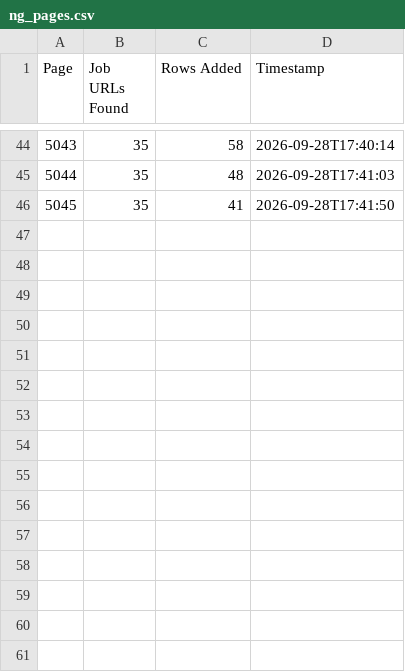
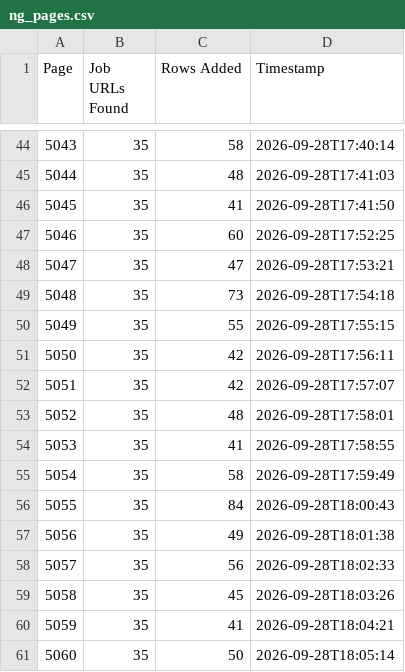
Before and after one commit to liliankason/ng-5001-5500, a CSV file: ng_pages.csv, drawn as a sheet; only a part is shown, gaps mark what is left out.

```diff
--- a/ng_pages.csv
+++ b/ng_pages.csv
@@ -46 +46,16 @@
 5045,35,41,2026-09-28T17:41:50
+5046,35,60,2026-09-28T17:52:25
+5047,35,47,2026-09-28T17:53:21
+5048,35,73,2026-09-28T17:54:18
+5049,35,55,2026-09-28T17:55:15
+5050,35,42,2026-09-28T17:56:11
+5051,35,42,2026-09-28T17:57:07
+5052,35,48,2026-09-28T17:58:01
+5053,35,41,2026-09-28T17:58:55
+5054,35,58,2026-09-28T17:59:49
+5055,35,84,2026-09-28T18:00:43
+5056,35,49,2026-09-28T18:01:38
+5057,35,56,2026-09-28T18:02:33
+5058,35,45,2026-09-28T18:03:26
+5059,35,41,2026-09-28T18:04:21
+5060,35,50,2026-09-28T18:05:14
```
Also changed, not shown: 2 other files.
